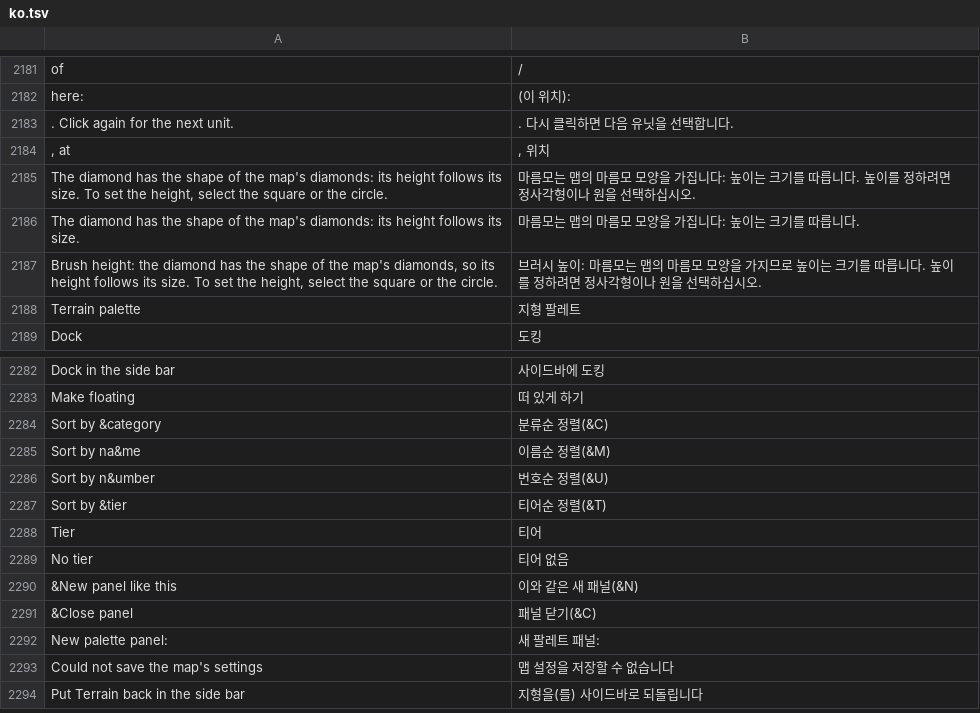
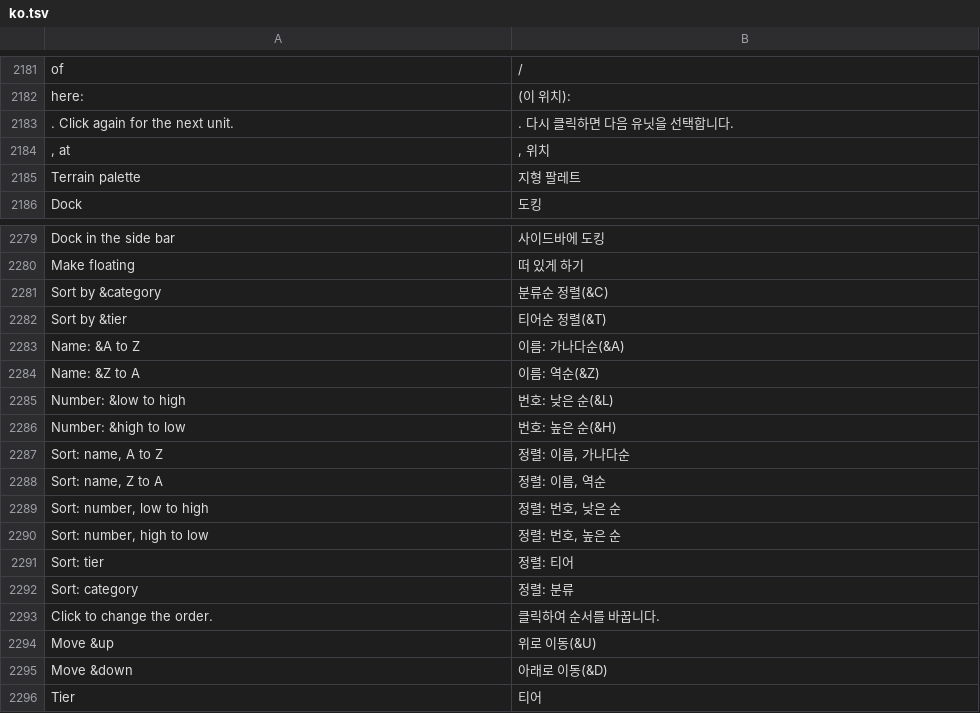
Before and after one commit to stardraft-editor/stardraft, a TSV file: apps/editor/res/lang/ko.tsv, drawn as a sheet; only a part is shown, gaps mark what is left out; the shorter side is filled out with more unchanged rows; removed rows and columns are numbered as before the commit, all else as after; the diff names each change by its address in the sheet, - before the commit and + after, or states it on an @@ line.

Commit message:
Object lists: a Sort button beside the search (Units, Doodads, Sprites) and the Locations filter: by category, name A to Z or Z to A, number low to high or high to low (and tier); the pinned doodads stay first. Pinned entries (Data, Map data, Doodads) have Move up and Move down in their menu. The Diamond brush's height can have a value of its own, as the Square's and the Circle's. The spray area is a thin circle, not a circle of dots. A double click needs two new clicks: the third fast click is a click

```diff
--- a/apps/editor/res/lang/ko.tsv
+++ b/apps/editor/res/lang/ko.tsv
-row 2185: The diamond has the shape of the map's diamonds: its height follows its size. To set the height, select the square or the circle. | 마름모는 맵의 마름모 모양을 가집니다: 높이는 크기를 따릅니다. 높이를 정하려면 정사각형이나 원을 선택하십시오.
-row 2186: The diamond has the shape of the map's diamonds: its height follows its size. | 마름모는 맵의 마름모 모양을 가집니다: 높이는 크기를 따릅니다.
-row 2187: Brush height: the diamond has the shape of the map's diamonds, so its height follows its size. To set the height, select the square or the circle. | 브러시 높이: 마름모는 맵의 마름모 모양을 가지므로 높이는 크기를 따릅니다. 높이를 정하려면 정사각형이나 원을 선택하십시오.
-row 2285: Sort by na&me | 이름순 정렬(&M)
-row 2286: Sort by n&umber | 번호순 정렬(&U)
+row 2283: Name: &A to Z | 이름: 가나다순(&A)
+row 2284: Name: &Z to A | 이름: 역순(&Z)
+row 2285: Number: &low to high | 번호: 낮은 순(&L)
+row 2286: Number: &high to low | 번호: 높은 순(&H)
+row 2287: Sort: name, A to Z | 정렬: 이름, 가나다순
+row 2288: Sort: name, Z to A | 정렬: 이름, 역순
+row 2289: Sort: number, low to high | 정렬: 번호, 낮은 순
+row 2290: Sort: number, high to low | 정렬: 번호, 높은 순
+row 2291: Sort: tier | 정렬: 티어
+row 2292: Sort: category | 정렬: 분류
+row 2293: Click to change the order. | 클릭하여 순서를 바꿉니다.
+row 2294: Move &up | 위로 이동(&U)
+row 2295: Move &down | 아래로 이동(&D)
```
Also changed, not shown: apps/editor/res/lang/es.tsv, apps/editor/res/lang/ru.tsv, 21 other files.
